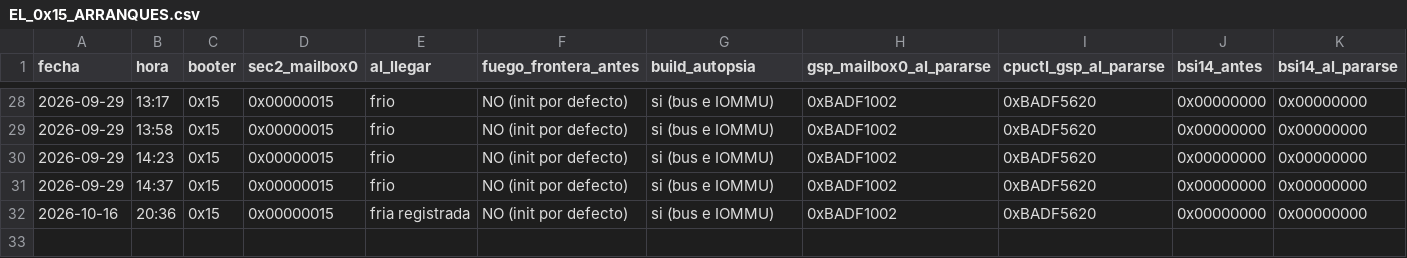
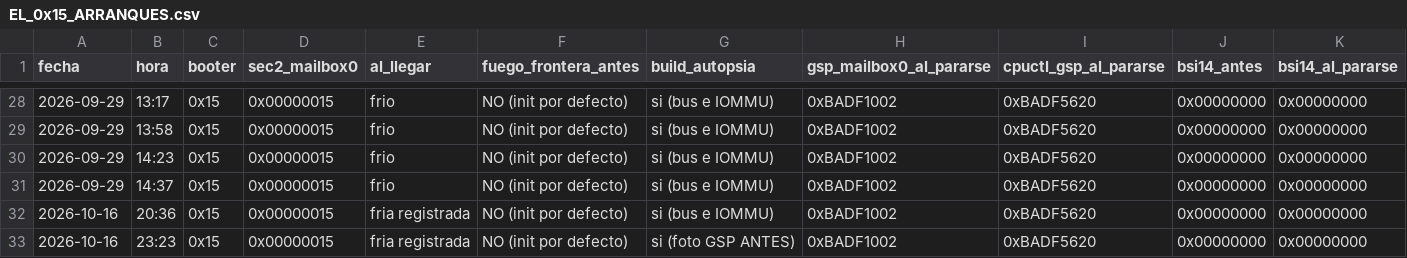
Before and after one commit to AndreeSalazar/BMO-X-x86-64, a CSV file: platform/drivers/gpu/ga10x/EL_0x15_ARRANQUES.csv, drawn as a sheet; only a part is shown, gaps mark what is left out; rows hold the shown columns only; the diff names each change by its address in the sheet, - before the commit and + after, or states it on an @@ line.

Commit message:
docs(gpu): registrar lentes y foto GSP previa en metal

```diff
--- a/platform/drivers/gpu/ga10x/EL_0x15_ARRANQUES.csv
+++ b/platform/drivers/gpu/ga10x/EL_0x15_ARRANQUES.csv
+row 33: 2026-10-16 | 23:23 | 0x15 | 0x00000015 | fria registrada | NO (init por defecto) | si (foto GSP ANTES) | 0xBADF1002 | 0xBADF5620 | 0x00000000 | 0x00000000
```
Also changed, not shown: 6 other files.
